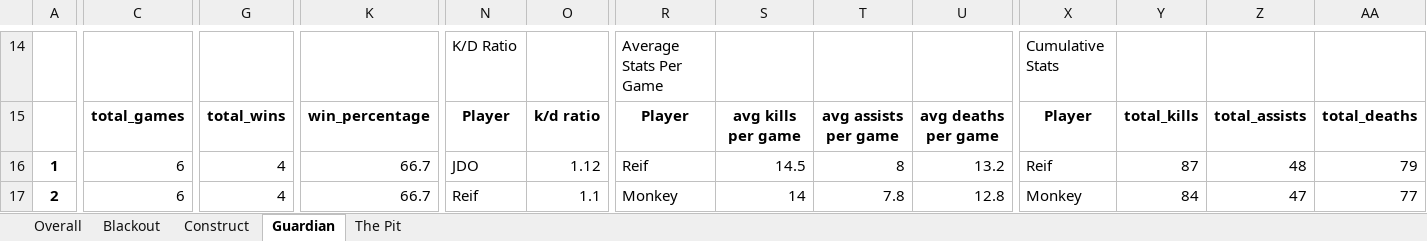
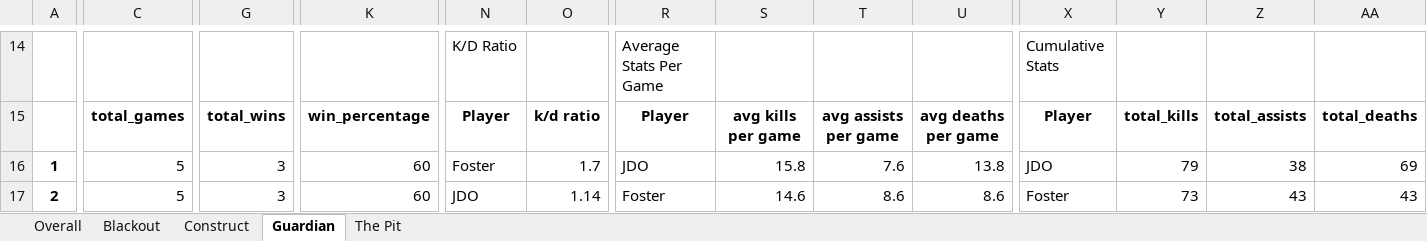
Before and after one commit to kevinbichoupan/halo_stats, an Excel workbook: THE Halo Statline.xlsx, sheet Guardian, drawn as a sheet; only a part is shown, gaps mark what is left out; values as stored, in another font and other column widths than the file's, no borders; the diff covers the shown part only; the diff names each change by its address in the sheet, - before the commit and + after, or states it on an @@ line.

```diff
--- a/THE Halo Statline.xlsx (sheet Guardian)
+++ b/THE Halo Statline.xlsx (sheet Guardian)
-C16:C17: 6
+C16:C17: 5
-G16:G17: 4
+G16:G17: 3
-K16:K17: 66.7
+K16:K17: 60
-N16: JDO
+N16: Foster
-O16: 1.12
+O16: 1.7
-R16: Reif
+R16: JDO
-S16: 14.5
+S16: 15.8
-T16: 8
+T16: 7.6
-U16: 13.2
+U16: 13.8
-X16: Reif
+X16: JDO
-Y16: 87
+Y16: 79
-Z16: 48
+Z16: 38
-AA16: 79
+AA16: 69
-N17: Reif
+N17: JDO
-O17: 1.1
+O17: 1.14
-R17: Monkey
+R17: Foster
-S17: 14
+S17: 14.6
-T17: 7.8
+T17: 8.6
-U17: 12.8
+U17: 8.6
-X17: Monkey
+X17: Foster
-Y17: 84
+Y17: 73
-Z17: 47
+Z17: 43
-AA17: 77
+AA17: 43
```
Also changed, not shown: 199 edited cells elsewhere in this sheet, sheet Overall, sheet Blackout, sheet The Pit, sheet Construct, 3 other files.
